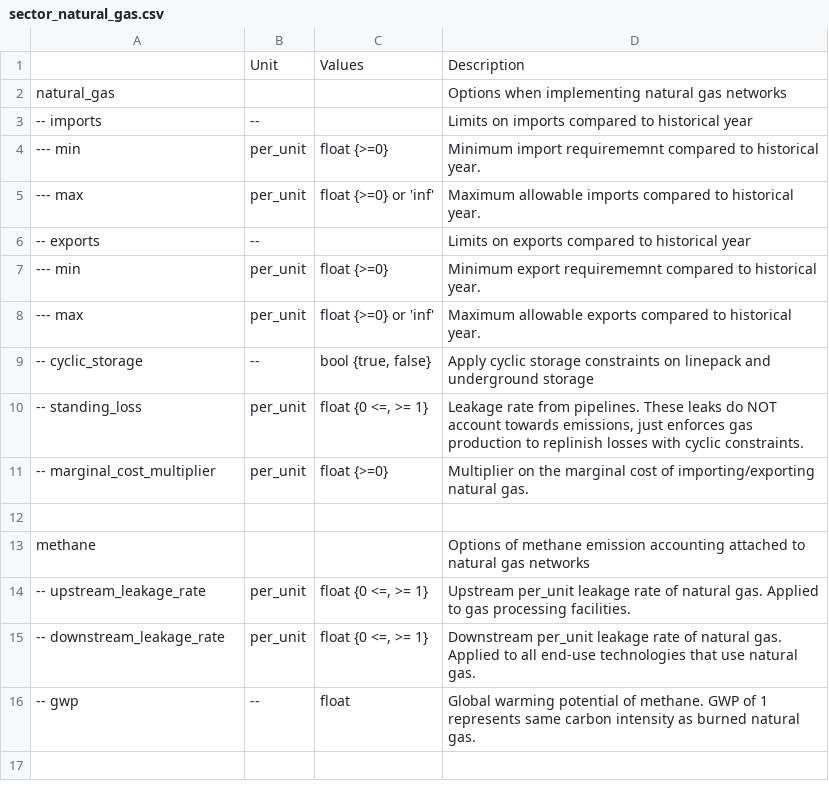
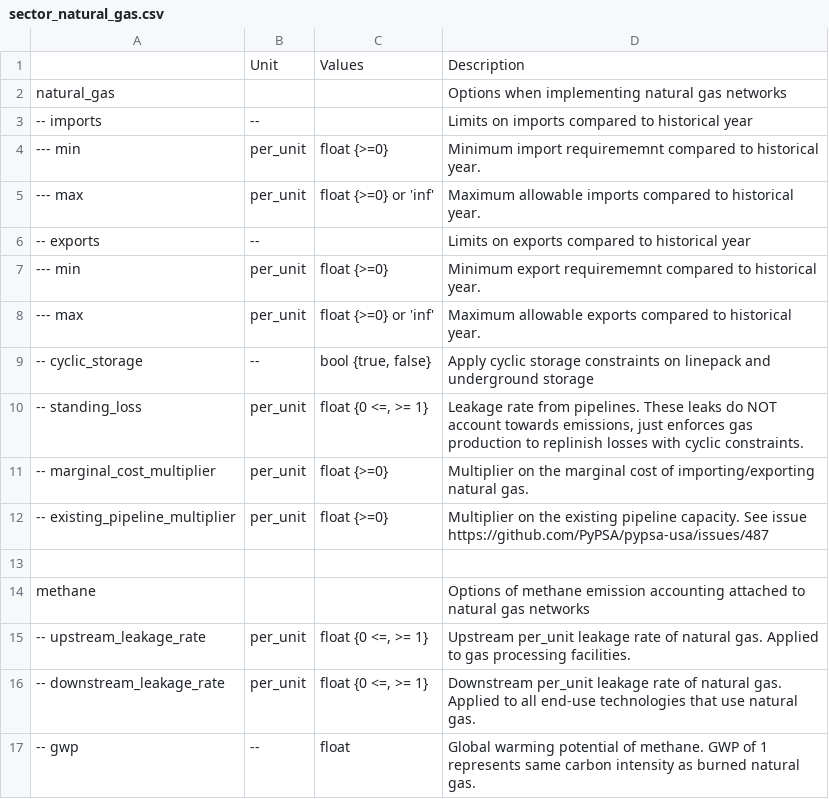
Before and after one commit to PyPSA/pypsa-usa, a CSV file: docs/source/configtables/sector_natural_gas.csv, drawn as a sheet; the diff names each change by its address in the sheet, - before the commit and + after, or states it on an @@ line.

```diff
--- a/docs/source/configtables/sector_natural_gas.csv
+++ b/docs/source/configtables/sector_natural_gas.csv
+row 12: -- existing_pipeline_multiplier | per_unit | float {>=0} | Multiplier on the existing pipeline capacity. See issue https://github.com/PyPSA/pypsa-usa/issues/487
```
Also changed, not shown: docs/source/configtables/sector_service.csv.
